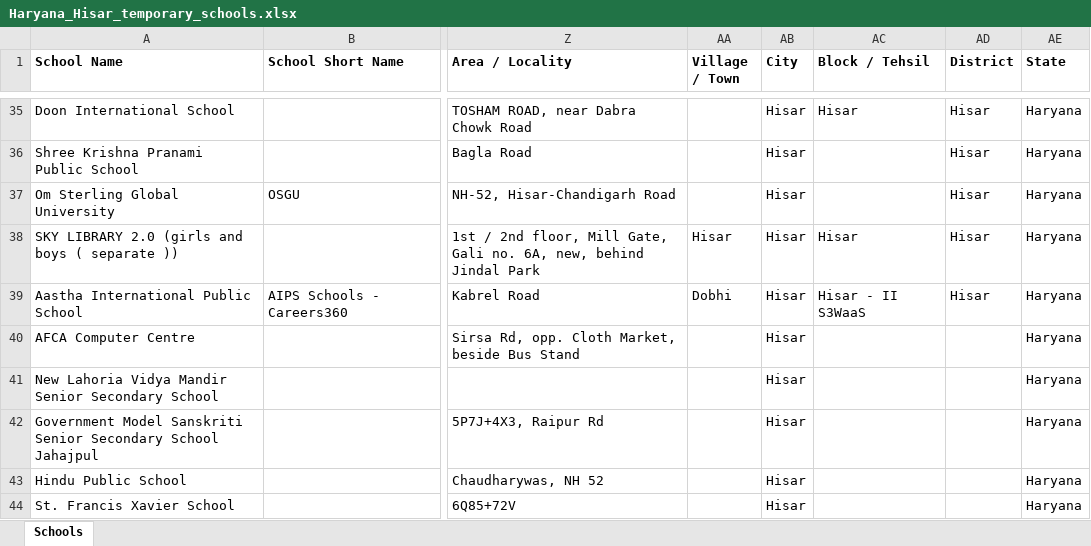
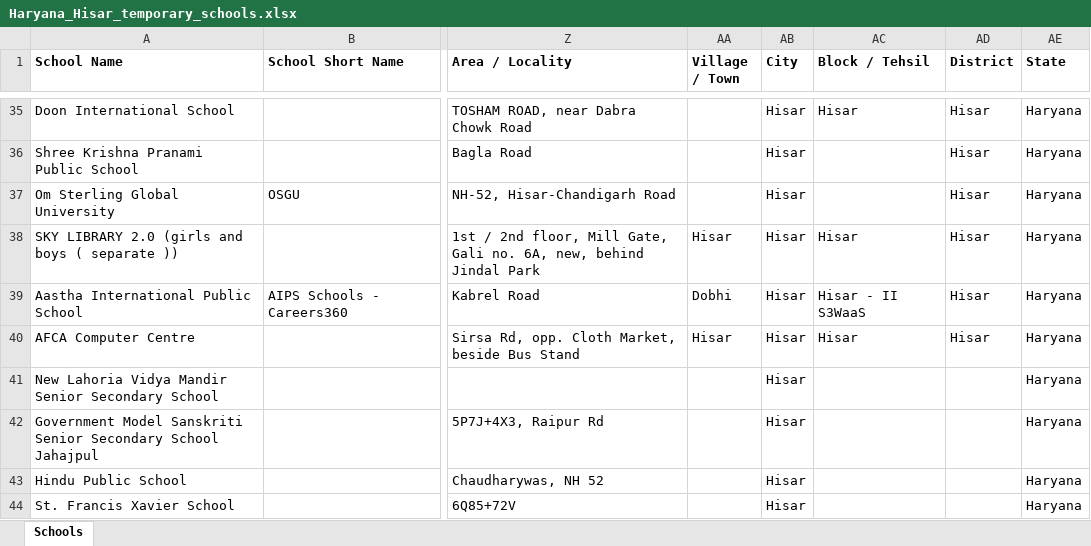
Before and after one commit to anandsagar6/School_Data_Scraper, an Excel workbook: Temp_Data/Haryana_Hisar_temporary_schools.xlsx, sheet Schools, drawn as a sheet; only a part is shown, gaps mark what is left out; values as stored, in another font and other column widths than the file's, no borders; the diff names each change by its address in the sheet, - before the commit and + after, or states it on an @@ line.

```diff
--- a/Temp_Data/Haryana_Hisar_temporary_schools.xlsx (sheet Schools)
+++ b/Temp_Data/Haryana_Hisar_temporary_schools.xlsx (sheet Schools)
-AA40 (Village / Town): (empty)
+AA40 (Village / Town): Hisar
-AC40 (Block / Tehsil): (empty)
+AC40 (Block / Tehsil): Hisar
-AD40 (District): (empty)
+AD40 (District): Hisar
```
Also changed, not shown: Excel_Data/current_data.xlsx, Excel_Data/master_data.xlsx, 1 other file.
